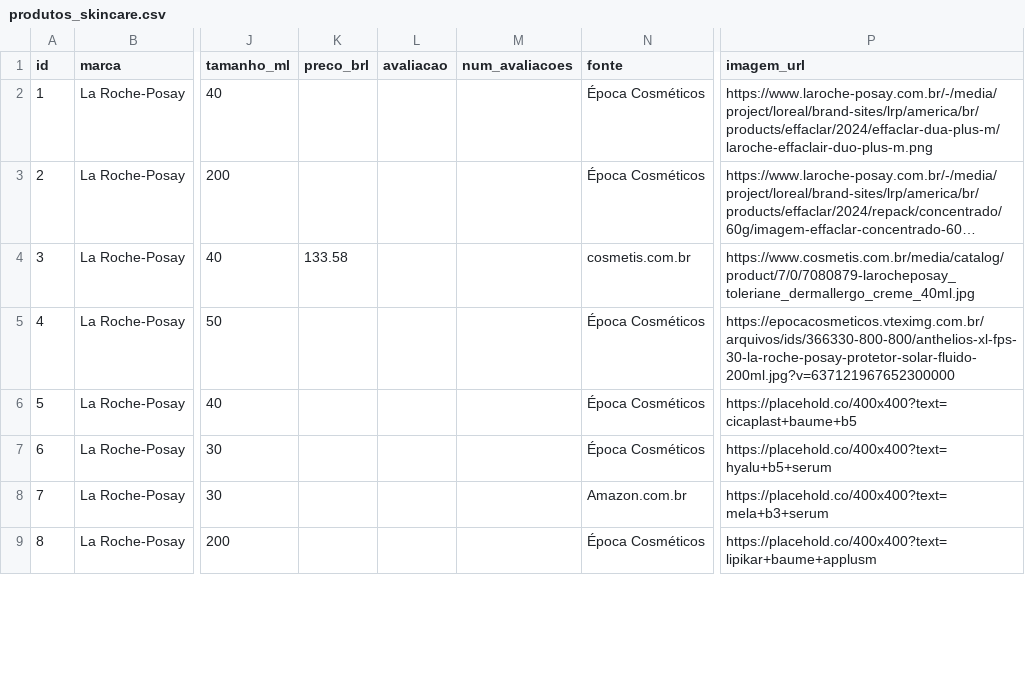
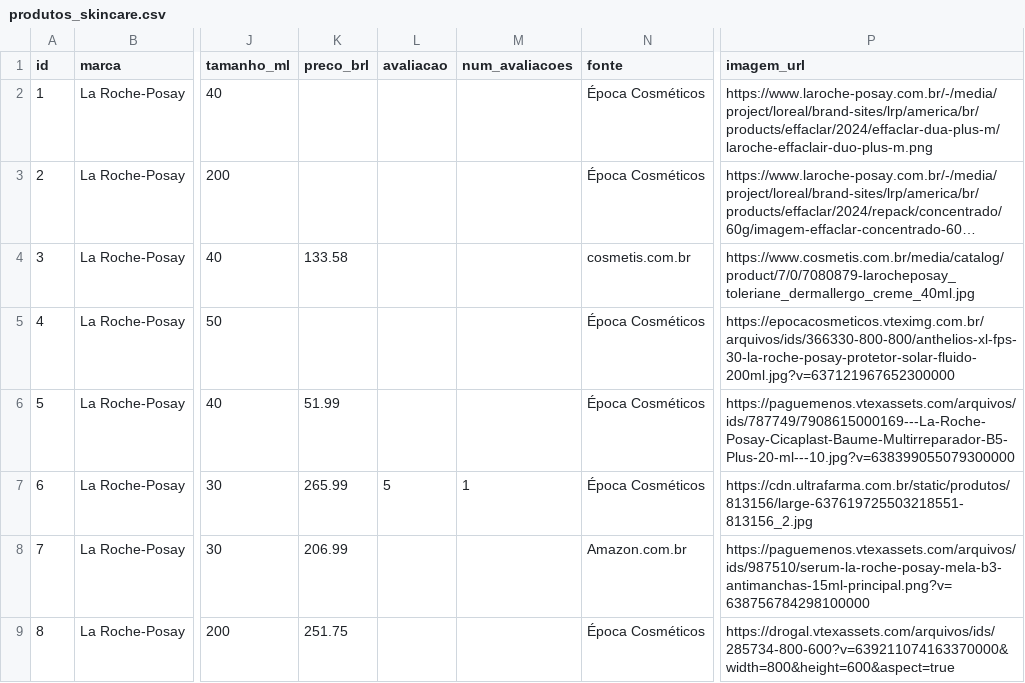
Before and after one commit to Mikissmi/lume-skin-vercel, a CSV file: core/data/produtos_skincare.csv, drawn as a sheet; only a part is shown, gaps mark what is left out; long unchanged cells end in …; the diff covers the shown part only; the diff names each change by its address in the sheet, - before the commit and + after, or states it on an @@ line.

```diff
--- a/core/data/produtos_skincare.csv
+++ b/core/data/produtos_skincare.csv
-K6 (preco_brl): (empty)
+K6 (preco_brl): 51.99
-P6 (imagem_url): https://placehold.co/400x400?text=cicaplast+baume+b5
+P6 (imagem_url): https://paguemenos.vtexassets.com/arquivos/ids/787749/7908615000169---La-Roche-Posay-Cicaplast-Baume-Multirreparador-B5-Plus-20-ml---10.jpg?v=638399055079300000
-K7 (preco_brl): (empty)
+K7 (preco_brl): 265.99
-L7 (avaliacao): (empty)
+L7 (avaliacao): 5
-M7 (num_avaliacoes): (empty)
+M7 (num_avaliacoes): 1
-P7 (imagem_url): https://placehold.co/400x400?text=hyalu+b5+serum
+P7 (imagem_url): https://cdn.ultrafarma.com.br/static/produtos/813156/large-637619725503218551-813156_2.jpg
-K8 (preco_brl): (empty)
+K8 (preco_brl): 206.99
-P8 (imagem_url): https://placehold.co/400x400?text=mela+b3+serum
+P8 (imagem_url): https://paguemenos.vtexassets.com/arquivos/ids/987510/serum-la-roche-posay-mela-b3-antimanchas-15ml-principal.png?v=638756784298100000
-K9 (preco_brl): (empty)
+K9 (preco_brl): 251.75
-P9 (imagem_url): https://placehold.co/400x400?text=lipikar+baume+applusm
+P9 (imagem_url): https://drogal.vtexassets.com/arquivos/ids/285734-800-600?v=639211074163370000&width=800&height=600&aspect=true
```
Also changed, not shown: 103 edited cells elsewhere in this file, 9 other files.
